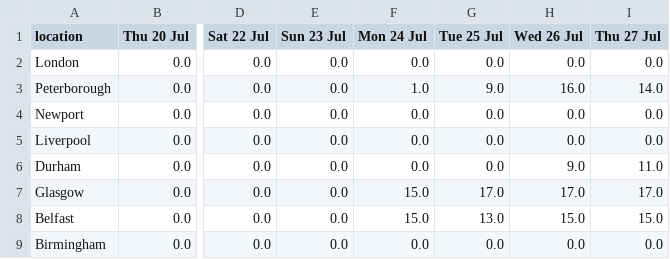
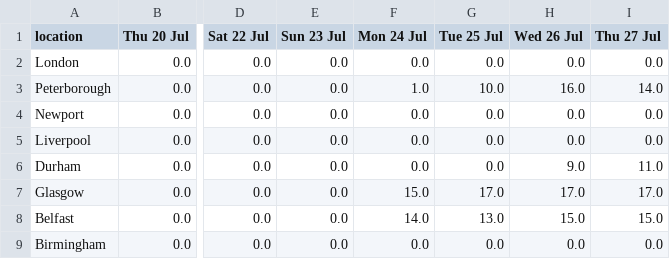
Before and after one commit to mshodge/youshallnotpassport, a CSV file: data/fast_track_appointments_cal.csv, drawn as a sheet; only a part is shown, gaps mark what is left out; the diff names each change by its address in the sheet, - before the commit and + after, or states it on an @@ line.

Commit message:
updating fast track appointment cal data

```diff
--- a/data/fast_track_appointments_cal.csv
+++ b/data/fast_track_appointments_cal.csv
-G3 (Tue 25 Jul): 9.0
+G3 (Tue 25 Jul): 10.0
-F8 (Mon 24 Jul): 15.0
+F8 (Mon 24 Jul): 14.0
```
